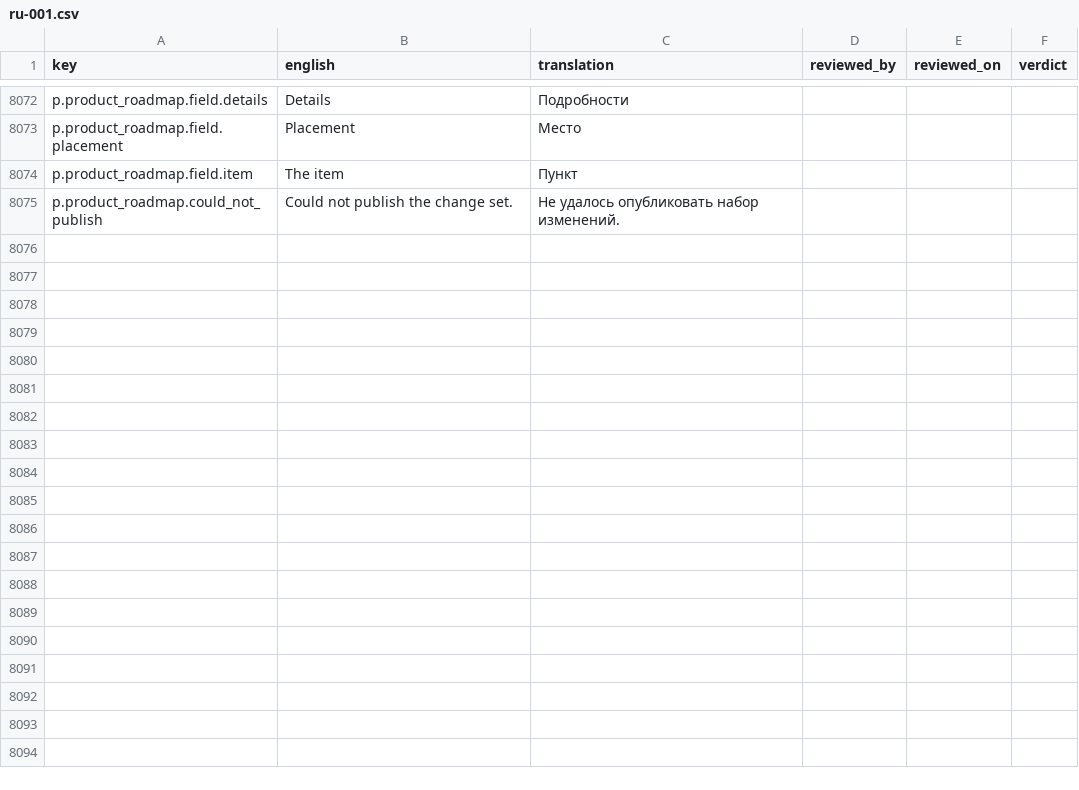
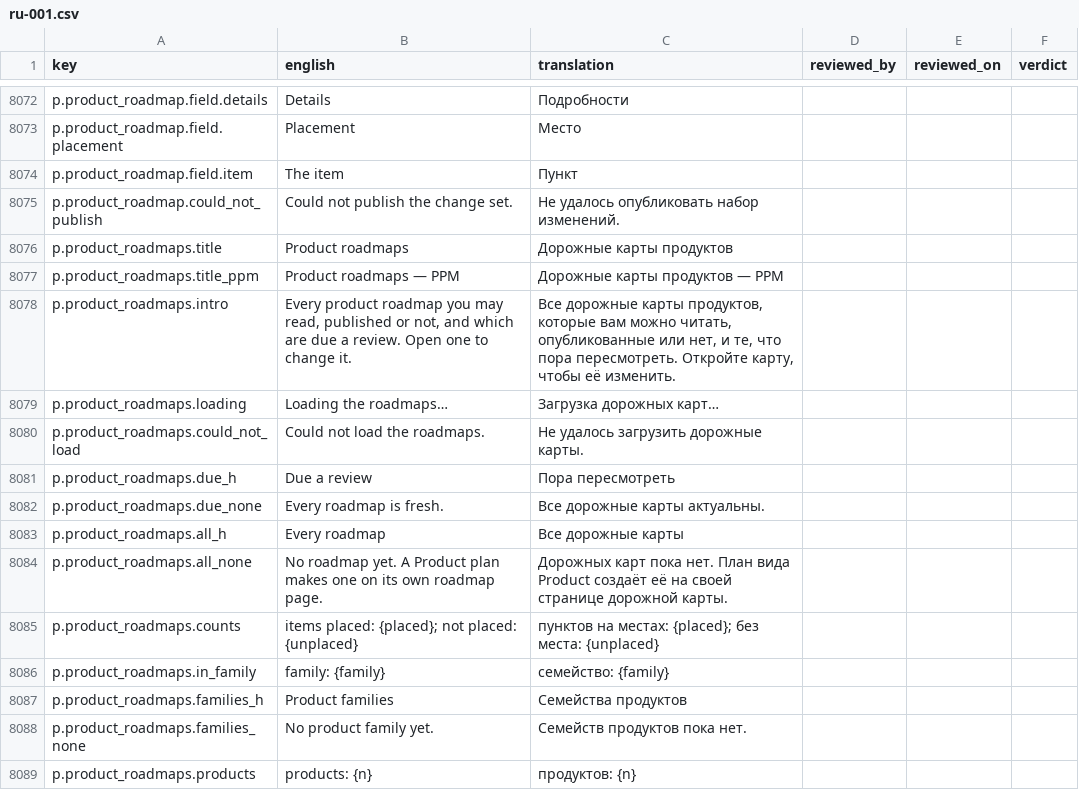
Before and after one commit to project-portfolio-management/project-portfolio-management, a CSV file: governance/translation-reviews/ru-001.csv, drawn as a sheet; only a part is shown, gaps mark what is left out; the diff names each change by its address in the sheet, - before the commit and + after, or states it on an @@ line.

```diff
--- a/governance/translation-reviews/ru-001.csv
+++ b/governance/translation-reviews/ru-001.csv
+row 8076: p.product_roadmaps.title | Product roadmaps | Дорожные карты продуктов
+row 8077: p.product_roadmaps.title_ppm | Product roadmaps — PPM | Дорожные карты продуктов — PPM
+row 8078: p.product_roadmaps.intro | Every product roadmap you may read, published or not, and which are due a review. Open one to change it. | Все дорожные карты продуктов, которые вам можно читать, опубликованные или нет, и те, что пора пересмотреть. Откройте карту, чтобы её изменить.
+row 8079: p.product_roadmaps.loading | Loading the roadmaps… | Загрузка дорожных карт…
+row 8080: p.product_roadmaps.could_not_load | Could not load the roadmaps. | Не удалось загрузить дорожные карты.
+row 8081: p.product_roadmaps.due_h | Due a review | Пора пересмотреть
+row 8082: p.product_roadmaps.due_none | Every roadmap is fresh. | Все дорожные карты актуальны.
+row 8083: p.product_roadmaps.all_h | Every roadmap | Все дорожные карты
+row 8084: p.product_roadmaps.all_none | No roadmap yet. A Product plan makes one on its own roadmap page. | Дорожных карт пока нет. План вида Product создаёт её на своей странице дорожной карты.
+row 8085: p.product_roadmaps.counts | items placed: {placed}; not placed: {unplaced} | пунктов на местах: {placed}; без места: {unplaced}
+row 8086: p.product_roadmaps.in_family | family: {family} | семейство: {family}
+row 8087: p.product_roadmaps.families_h | Product families | Семейства продуктов
+row 8088: p.product_roadmaps.families_none | No product family yet. | Семейств продуктов пока нет.
+row 8089: p.product_roadmaps.products | products: {n} | продуктов: {n}
```
Also changed, not shown: governance/translation-reviews/ar-001.csv, governance/translation-reviews/fr-001.csv, 41 other files.
